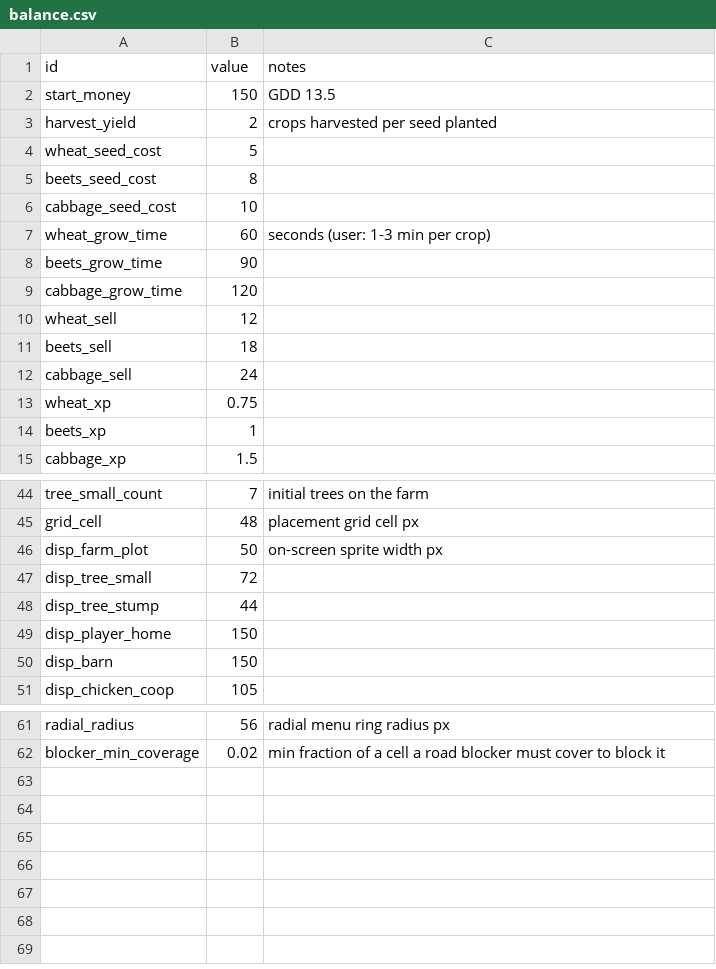
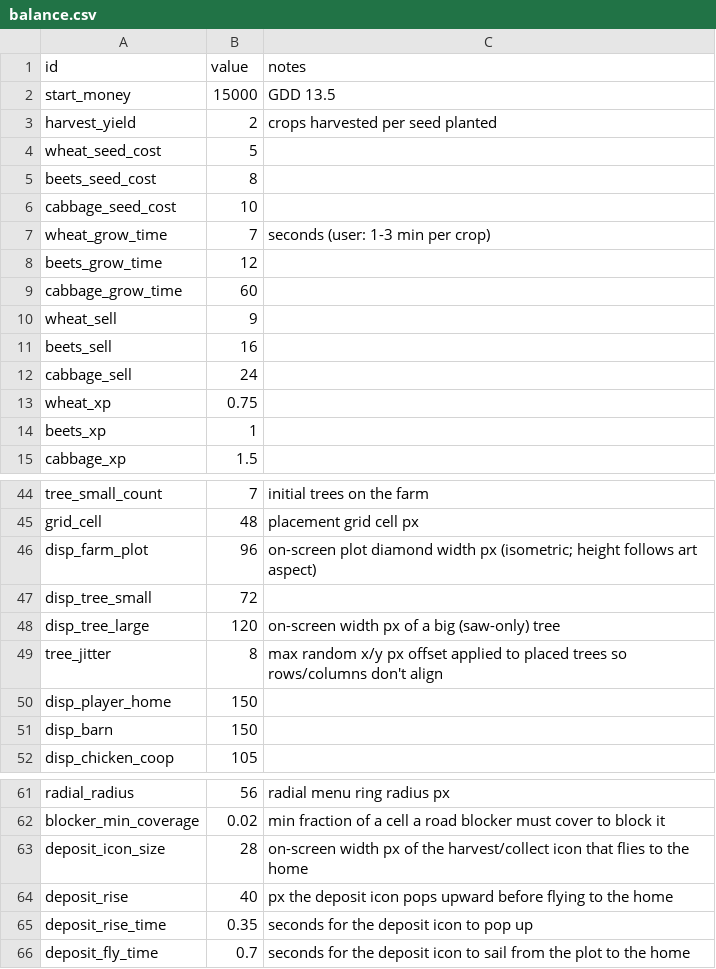
Before and after one commit to gw1108/SproutValley, a CSV file: sprout-valley/data/balance.csv, drawn as a sheet; only a part is shown, gaps mark what is left out; the diff covers the shown part only.

Commit message:
Adding a ton of new trees.

```diff
--- a/sprout-valley/data/balance.csv
+++ b/sprout-valley/data/balance.csv
@@ -1,3 +1,3 @@
 id,value,notes
-start_money,150,GDD 13.5
+start_money,15000,GDD 13.5
 harvest_yield,2,crops harvested per seed planted
@@ -6,7 +6,7 @@ beets_seed_cost,8,
 cabbage_seed_cost,10,
-wheat_grow_time,60,seconds (user: 1-3 min per crop)
-beets_grow_time,90,
-cabbage_grow_time,120,
-wheat_sell,12,
-beets_sell,18,
+wheat_grow_time,7,seconds (user: 1-3 min per crop)
+beets_grow_time,12,
+cabbage_grow_time,60,
+wheat_sell,9,
+beets_sell,16,
 cabbage_sell,24,
@@ -45,5 +45,6 @@ tree_small_count,7,initial trees on the farm
 grid_cell,48,placement grid cell px
-disp_farm_plot,50,on-screen sprite width px
+disp_farm_plot,96,on-screen plot diamond width px (isometric; height follows art aspect)
 disp_tree_small,72,
-disp_tree_stump,44,
+disp_tree_large,120,on-screen width px of a big (saw-only) tree
+tree_jitter,8,max random x/y px offset applied to placed trees so rows/columns don't align
 disp_player_home,150,
@@ -62 +62,5 @@ radial_radius,56,radial menu ring radius px
 blocker_min_coverage,0.02,min fraction of a cell a road blocker must cover to block it
+deposit_icon_size,28,on-screen width px of the harvest/collect icon that flies to the home
+deposit_rise,40,px the deposit icon pops upward before flying to the home
+deposit_rise_time,0.35,seconds for the deposit icon to pop up
+deposit_fly_time,0.7,seconds for the deposit icon to sail from the plot to the home
```
Also changed, not shown: 1 added row, 2 removed rows and 1 edited cell elsewhere in this file, 55 other files.
